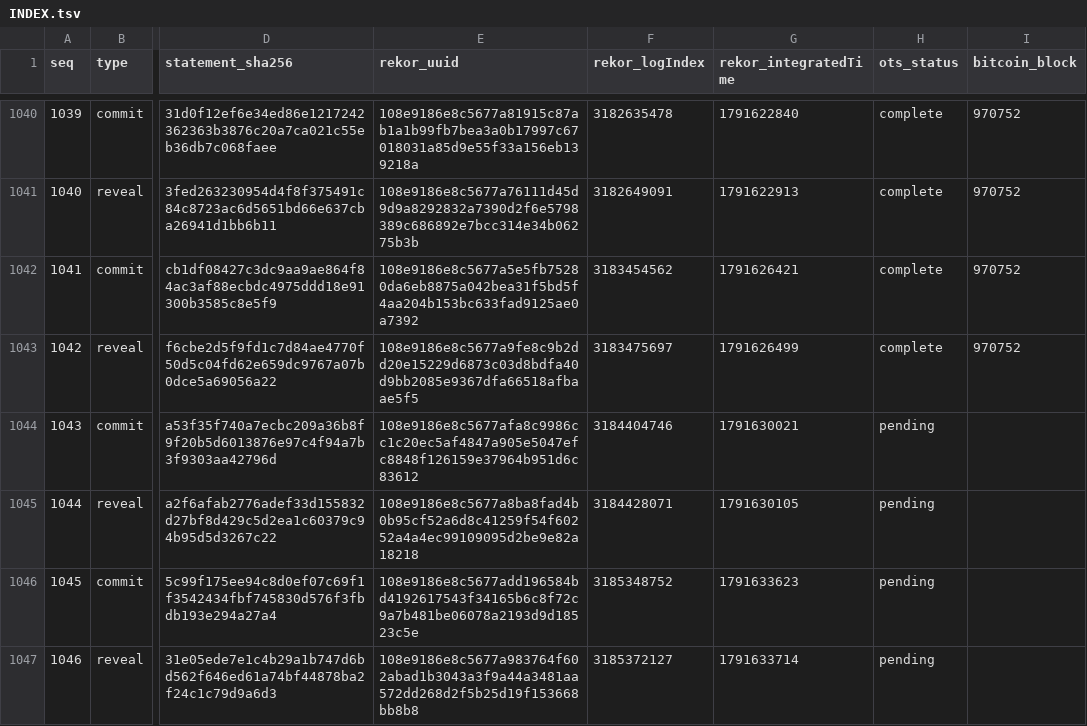
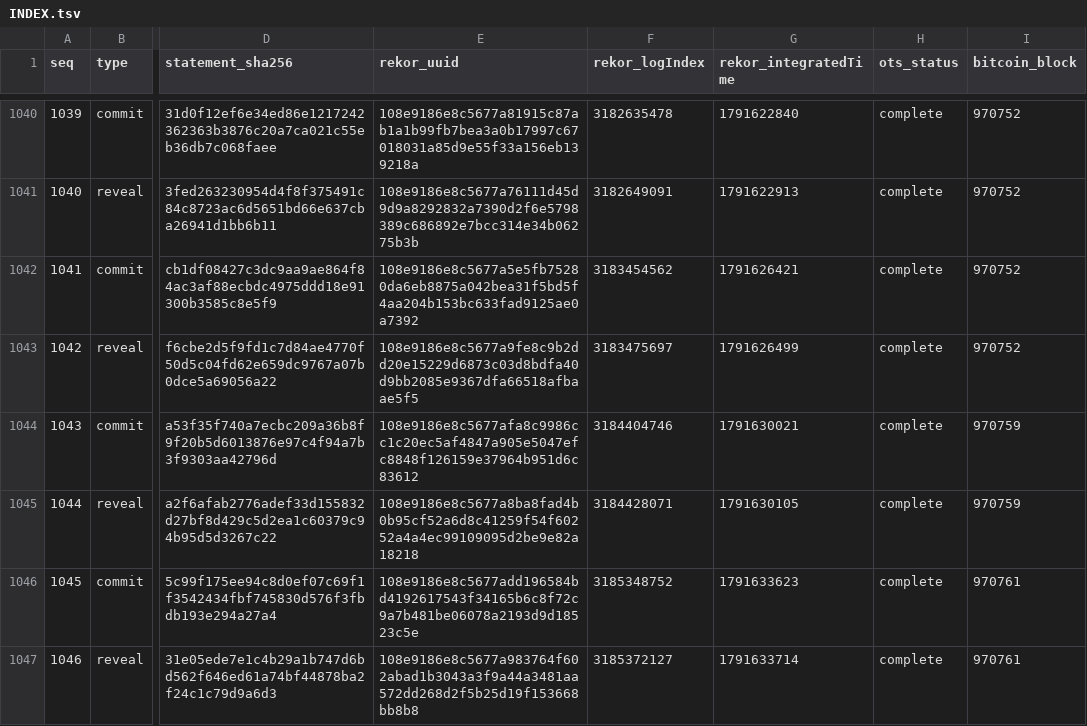
Before and after one commit to docdailey/qrng-beacon-log, a TSV file: INDEX.tsv, drawn as a sheet; only a part is shown, gaps mark what is left out; the diff names each change by its address in the sheet, - before the commit and + after, or states it on an @@ line.

Commit message:
anchors: 1046 pulses anchored (run 38053444913)

```diff
--- a/INDEX.tsv
+++ b/INDEX.tsv
-H1044:H1047 (ots_status): pending
+H1044:H1047 (ots_status): complete
-I1044:I1045 (bitcoin_block): (empty)
+I1044:I1045 (bitcoin_block): 970759
-I1046:I1047 (bitcoin_block): (empty)
+I1046:I1047 (bitcoin_block): 970761
```
Also changed, not shown: 8 other files.
